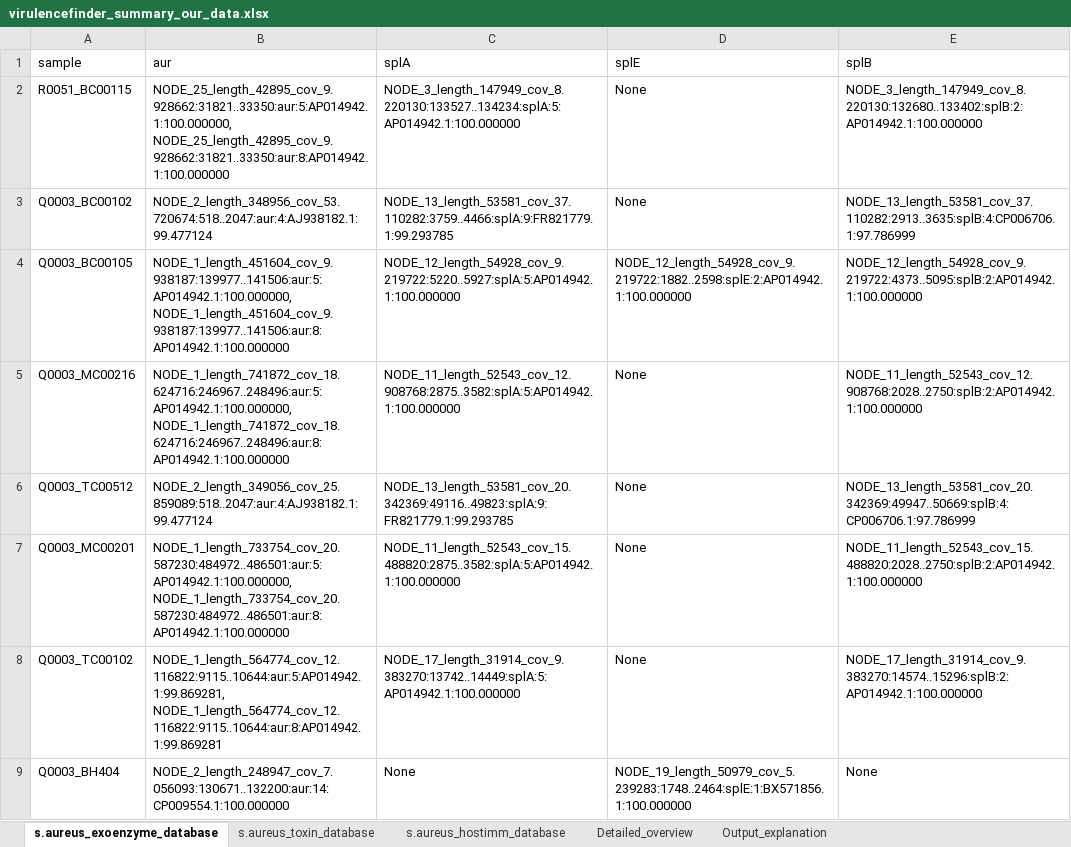
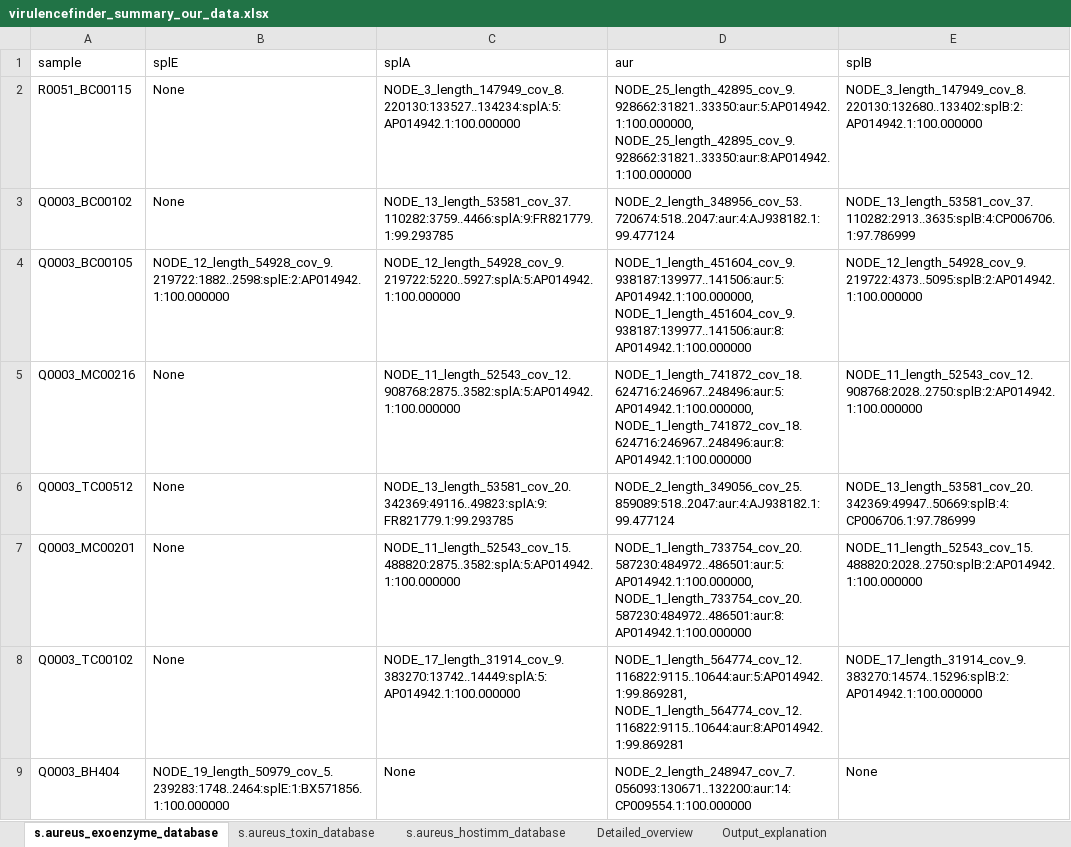
Before and after one commit to andregodinhodtu/23262_infectious_disease_project, an Excel workbook: results_for_analysis/virulencefinder/virulencefinder_summary_our_data.xlsx, sheet s.aureus_exoenzyme_database, drawn as a sheet; only a part is shown; values as stored, in another font and other column widths than the file's, no cell formats; the diff covers the shown part only; the diff names each change by its address in the sheet, - before the commit and + after, or states it on an @@ line.

```diff
--- a/results_for_analysis/virulencefinder/virulencefinder_summary_our_data.xlsx (sheet s.aureus_exoenzyme_database)
+++ b/results_for_analysis/virulencefinder/virulencefinder_summary_our_data.xlsx (sheet s.aureus_exoenzyme_database)
-B1: aur
+B1: splE
-D1: splE
+D1: aur
-B2 (splE): NODE_25_length_42895_cov_9.928662:31821..33350:aur:5:AP014942.1:100.000000, NODE_25_length_42895_cov_9.928662:31821..33350:aur:8:AP014942.1:100.000000
+B2 (splE): None
-D2 (aur): None
+D2 (aur): NODE_25_length_42895_cov_9.928662:31821..33350:aur:5:AP014942.1:100.000000, NODE_25_length_42895_cov_9.928662:31821..33350:aur:8:AP014942.1:100.000000
-B3 (splE): NODE_2_length_348956_cov_53.720674:518..2047:aur:4:AJ938182.1:99.477124
+B3 (splE): None
-D3 (aur): None
+D3 (aur): NODE_2_length_348956_cov_53.720674:518..2047:aur:4:AJ938182.1:99.477124
-B4 (splE): NODE_1_length_451604_cov_9.938187:139977..141506:aur:5:AP014942.1:100.000000, NODE_1_length_451604_cov_9.938187:139977..141506:aur:8:AP014942.1:100.000000
+B4 (splE): NODE_12_length_54928_cov_9.219722:1882..2598:splE:2:AP014942.1:100.000000
-D4 (aur): NODE_12_length_54928_cov_9.219722:1882..2598:splE:2:AP014942.1:100.000000
+D4 (aur): NODE_1_length_451604_cov_9.938187:139977..141506:aur:5:AP014942.1:100.000000, NODE_1_length_451604_cov_9.938187:139977..141506:aur:8:AP014942.1:100.000000
-B5 (splE): NODE_1_length_741872_cov_18.624716:246967..248496:aur:5:AP014942.1:100.000000, NODE_1_length_741872_cov_18.624716:246967..248496:aur:8:AP014942.1:100.000000
+B5 (splE): None
-D5 (aur): None
+D5 (aur): NODE_1_length_741872_cov_18.624716:246967..248496:aur:5:AP014942.1:100.000000, NODE_1_length_741872_cov_18.624716:246967..248496:aur:8:AP014942.1:100.000000
-B6 (splE): NODE_2_length_349056_cov_25.859089:518..2047:aur:4:AJ938182.1:99.477124
+B6 (splE): None
-D6 (aur): None
+D6 (aur): NODE_2_length_349056_cov_25.859089:518..2047:aur:4:AJ938182.1:99.477124
-B7 (splE): NODE_1_length_733754_cov_20.587230:484972..486501:aur:5:AP014942.1:100.000000, NODE_1_length_733754_cov_20.587230:484972..486501:aur:8:AP014942.1:100.000000
+B7 (splE): None
-D7 (aur): None
+D7 (aur): NODE_1_length_733754_cov_20.587230:484972..486501:aur:5:AP014942.1:100.000000, NODE_1_length_733754_cov_20.587230:484972..486501:aur:8:AP014942.1:100.000000
-B8 (splE): NODE_1_length_564774_cov_12.116822:9115..10644:aur:5:AP014942.1:99.869281, NODE_1_length_564774_cov_12.116822:9115..10644:aur:8:AP014942.1:99.869281
+B8 (splE): None
-D8 (aur): None
+D8 (aur): NODE_1_length_564774_cov_12.116822:9115..10644:aur:5:AP014942.1:99.869281, NODE_1_length_564774_cov_12.116822:9115..10644:aur:8:AP014942.1:99.869281
-B9 (splE): NODE_2_length_248947_cov_7.056093:130671..132200:aur:14:CP009554.1:100.000000
+B9 (splE): NODE_19_length_50979_cov_5.239283:1748..2464:splE:1:BX571856.1:100.000000
-D9 (aur): NODE_19_length_50979_cov_5.239283:1748..2464:splE:1:BX571856.1:100.000000
+D9 (aur): NODE_2_length_248947_cov_7.056093:130671..132200:aur:14:CP009554.1:100.000000
```
Also changed, not shown: 90 edited cells elsewhere in this sheet, sheet s.aureus_toxin_database, cell formats, results_for_analysis/plasmidfinder/plasmidfinder_summary_augmented.xlsx, results_for_analysis/plasmidfinder/plasmidfinder_summary_our_data.xlsx, 3 other files.
